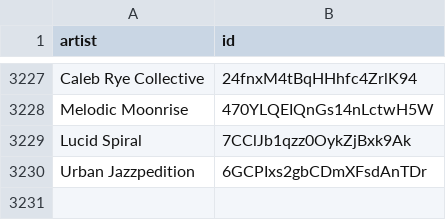
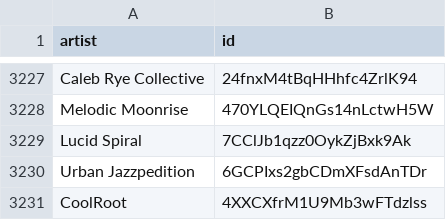
Before and after one commit to BenediktBahl/spotify-ai-blocker, a CSV file: SpotifyAiArtists.csv, drawn as a sheet; only a part is shown, gaps mark what is left out.

```diff
--- a/SpotifyAiArtists.csv
+++ b/SpotifyAiArtists.csv
@@ -3230 +3230,2 @@ Lucid Spiral,7CClJb1qzz0OykZjBxk9Ak
 Urban Jazzpedition,6GCPIxs2gbCDmXFsdAnTDr
+CoolRoot,4XXCXfrM1U9Mb3wFTdzlss
```
